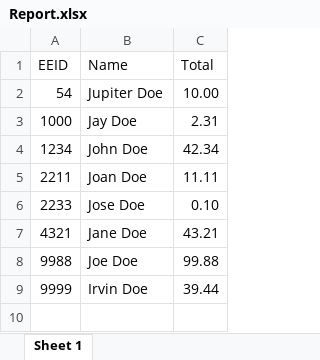
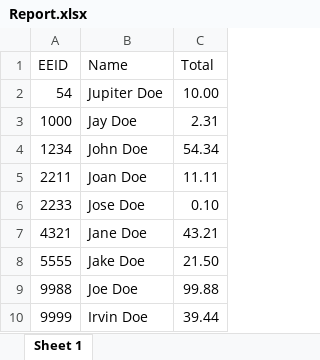
Before and after one commit to irvinvictoria/BreakfastCostWebsite, an Excel workbook: Backend/Report.xlsx, sheet Sheet 1, drawn as a sheet; values as stored, in another font and other column widths than the file's, no borders; the diff names each change by its address in the sheet, - before the commit and + after, or states it on an @@ line.

```diff
--- a/Backend/Report.xlsx (sheet Sheet 1)
+++ b/Backend/Report.xlsx (sheet Sheet 1)
-C4 (Total): 42.34
+C4 (Total): 54.34
+row 8: 5555 | Jake Doe | 21.50
```
Also changed, not shown: 1 other file.
